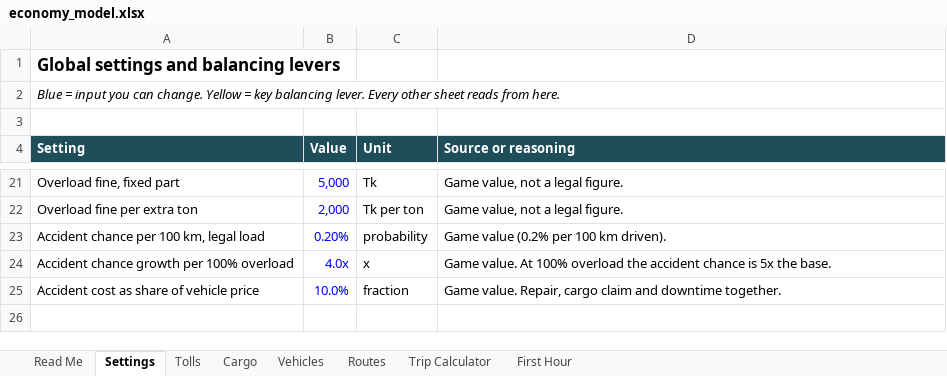
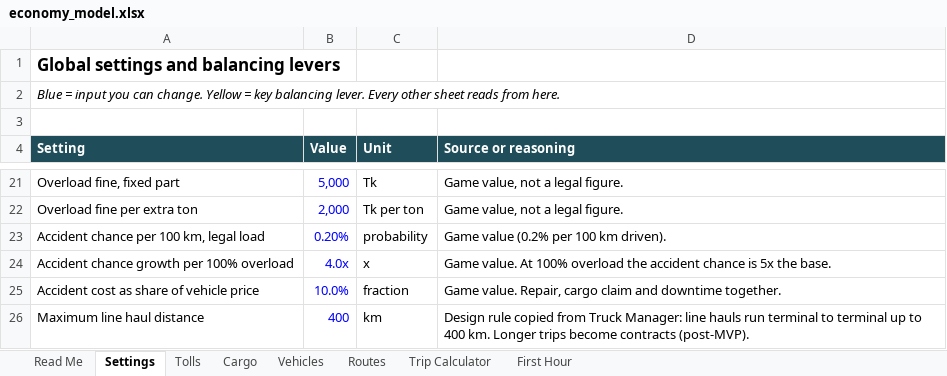
Before and after one commit to gitsifat091/vehicle-manager-bd, an Excel workbook: docs/economy_model.xlsx, sheet Settings, drawn as a sheet; only a part is shown, gaps mark what is left out; values as stored, in another font and other column widths than the file's, no borders; the diff names each change by its address in the sheet, - before the commit and + after, or states it on an @@ line.

```diff
--- a/docs/economy_model.xlsx (sheet Settings)
+++ b/docs/economy_model.xlsx (sheet Settings)
+row 26: Maximum line haul distance | 400 | km | Design rule copied from Truck Manager: line hauls run terminal to terminal up to 400 km. Longer trips become contracts (post-MVP).
```
Also changed, not shown: sheet Cargo, formulas that keep their value, 9 other files.
